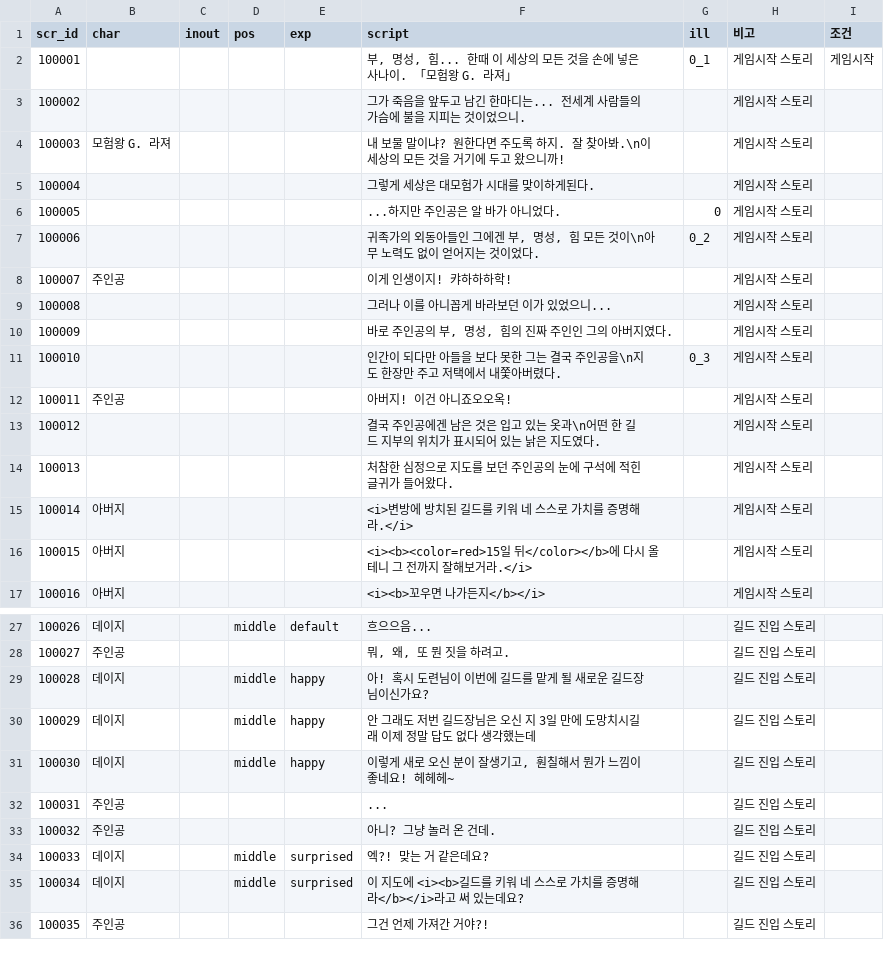
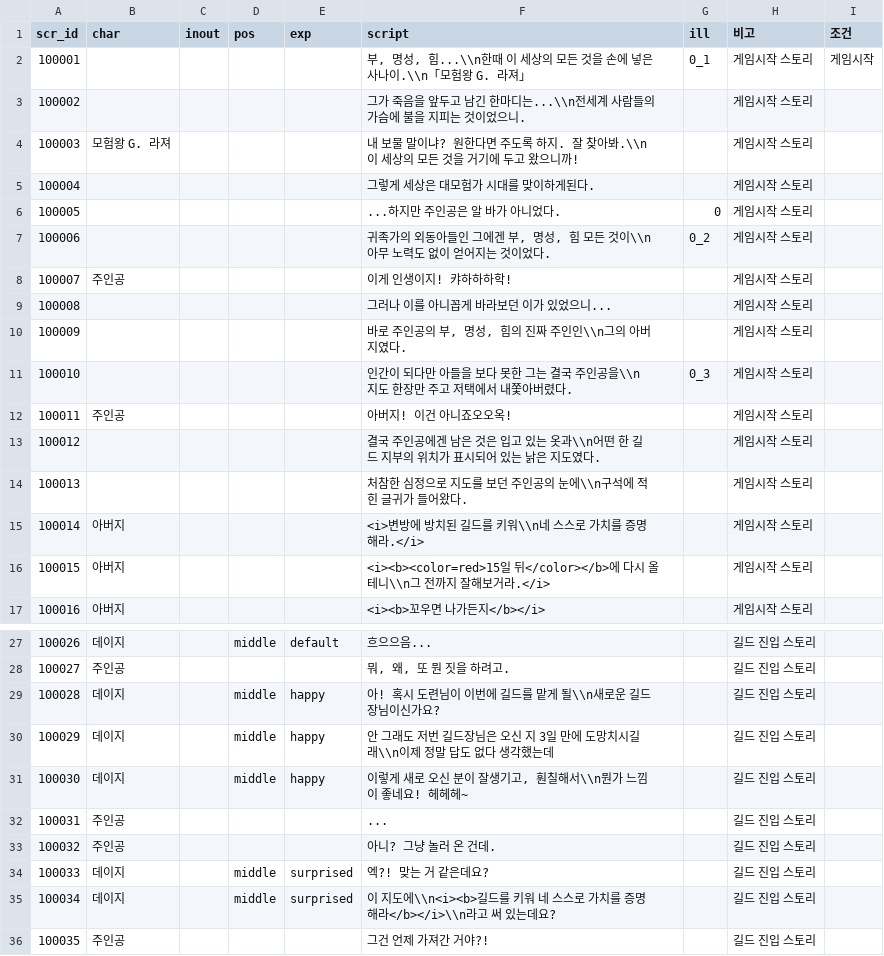
Before and after one commit to Kimighwan/neglect, a CSV file: Assets/Resources/DataTable/scr_list.csv, drawn as a sheet; only a part is shown, gaps mark what is left out; the diff covers the shown part only.

```diff
--- a/Assets/Resources/DataTable/scr_list.csv
+++ b/Assets/Resources/DataTable/scr_list.csv
@@ -1,17 +1,17 @@
 scr_id,char,inout,pos,exp,script,ill,비고,조건
-100001,,,,,"부, 명성, 힘... 한때 이 세상의 모든 것을 손에 넣은 사나이. 「모험왕 G. 라져」",0_1,게임시작 스토리,게임시작
-100002,,,,,그가 죽음을 앞두고 남긴 한마디는... 전세계 사람들의 가슴에 불을 지피는 것이었으니.,,게임시작 스토리,
-100003,모험왕 G. 라져,,,,내 보물 말이냐? 원한다면 주도록 하지. 잘 찾아봐.\n이 세상의 모든 것을 거기에 두고 왔으니까!,,게임시작 스토리,
+100001,,,,,"부, 명성, 힘...\\n한때 이 세상의 모든 것을 손에 넣은 사나이.\\n「모험왕 G. 라져」",0_1,게임시작 스토리,게임시작
+100002,,,,,그가 죽음을 앞두고 남긴 한마디는...\\n전세계 사람들의 가슴에 불을 지피는 것이었으니.,,게임시작 스토리,
+100003,모험왕 G. 라져,,,,내 보물 말이냐? 원한다면 주도록 하지. 잘 찾아봐.\\n이 세상의 모든 것을 거기에 두고 왔으니까!,,게임시작 스토리,
 100004,,,,,그렇게 세상은 대모험가 시대를 맞이하게된다.,,게임시작 스토리,
 100005,,,,,...하지만 주인공은 알 바가 아니었다.,0,게임시작 스토리,
-100006,,,,,"귀족가의 외동아들인 그에겐 부, 명성, 힘 모든 것이\n아무 노력도 없이 얻어지는 것이었다.",0_2,게임시작 스토리,
+100006,,,,,"귀족가의 외동아들인 그에겐 부, 명성, 힘 모든 것이\\n아무 노력도 없이 얻어지는 것이었다.",0_2,게임시작 스토리,
 100007,주인공,,,,이게 인생이지! 캬하하하학!,,게임시작 스토리,
 100008,,,,,그러나 이를 아니꼽게 바라보던 이가 있었으니...,,게임시작 스토리,
-100009,,,,,"바로 주인공의 부, 명성, 힘의 진짜 주인인 그의 아버지였다.",,게임시작 스토리,
-100010,,,,,인간이 되다만 아들을 보다 못한 그는 결국 주인공을\n지도 한장만 주고 저택에서 내쫓아버렸다.,0_3,게임시작 스토리,
+100009,,,,,"바로 주인공의 부, 명성, 힘의 진짜 주인인\\n그의 아버지였다.",,게임시작 스토리,
+100010,,,,,인간이 되다만 아들을 보다 못한 그는 결국 주인공을\\n지도 한장만 주고 저택에서 내쫓아버렸다.,0_3,게임시작 스토리,
 100011,주인공,,,,아버지! 이건 아니죠오오옥!,,게임시작 스토리,
-100012,,,,,결국 주인공에겐 남은 것은 입고 있는 옷과\n어떤 한 길드 지부의 위치가 표시되어 있는 낡은 지도였다.,,게임시작 스토리,
-100013,,,,,처참한 심정으로 지도를 보던 주인공의 눈에 구석에 적힌 글귀가 들어왔다.,,게임시작 스토리,
-100014,아버지,,,,<i>변방에 방치된 길드를 키워 네 스스로 가치를 증명해라.</i>,,게임시작 스토리,
-100015,아버지,,,,<i><b><color=red>15일 뒤</color></b>에 다시 올테니 그 전까지 잘해보거라.</i>,,게임시작 스토리,
+100012,,,,,결국 주인공에겐 남은 것은 입고 있는 옷과\\n어떤 한 길드 지부의 위치가 표시되어 있는 낡은 지도였다.,,게임시작 스토리,
+100013,,,,,처참한 심정으로 지도를 보던 주인공의 눈에\\n구석에 적힌 글귀가 들어왔다.,,게임시작 스토리,
+100014,아버지,,,,<i>변방에 방치된 길드를 키워\\n네 스스로 가치를 증명해라.</i>,,게임시작 스토리,
+100015,아버지,,,,<i><b><color=red>15일 뒤</color></b>에 다시 올테니\\n그 전까지 잘해보거라.</i>,,게임시작 스토리,
 100016,아버지,,,,<i><b>꼬우면 나가든지</b></i>,,게임시작 스토리,
@@ -28,5 +28,5 @@
 100027,주인공,,,,"뭐, 왜, 또 뭔 짓을 하려고.",,길드 진입 스토리,
-100028,데이지,,middle,happy,아! 혹시 도련님이 이번에 길드를 맡게 될 새로운 길드장님이신가요?,,길드 진입 스토리,
-100029,데이지,,middle,happy,안 그래도 저번 길드장님은 오신 지 3일 만에 도망치시길래 이제 정말 답도 없다 생각했는데 ,,길드 진입 스토리,
-100030,데이지,,middle,happy,"이렇게 새로 오신 분이 잘생기고, 훤칠해서 뭔가 느낌이 좋네요! 헤헤헤~",,길드 진입 스토리,
+100028,데이지,,middle,happy,아! 혹시 도련님이 이번에 길드를 맡게 될\\n새로운 길드장님이신가요?,,길드 진입 스토리,
+100029,데이지,,middle,happy,안 그래도 저번 길드장님은 오신 지 3일 만에 도망치시길래\\n이제 정말 답도 없다 생각했는데 ,,길드 진입 스토리,
+100030,데이지,,middle,happy,"이렇게 새로 오신 분이 잘생기고, 훤칠해서\\n뭔가 느낌이 좋네요! 헤헤헤~",,길드 진입 스토리,
 100031,주인공,,,,...,,길드 진입 스토리,
@@ -34,3 +34,3 @@
 100033,데이지,,middle,surprised,엑?! 맞는 거 같은데요?,,길드 진입 스토리,
-100034,데이지,,middle,surprised,이 지도에 <i><b>길드를 키워 네 스스로 가치를 증명해라</b></i>라고 써 있는데요?,,길드 진입 스토리,
+100034,데이지,,middle,surprised,이 지도에\\n<i><b>길드를 키워 네 스스로 가치를 증명해라</b></i>\\n라고 써 있는데요?,,길드 진입 스토리,
 100035,주인공,,,,그건 언제 가져간 거야?!,,길드 진입 스토리,
```
Also changed, not shown: 18 edited cells elsewhere in this file, 2 other files.
